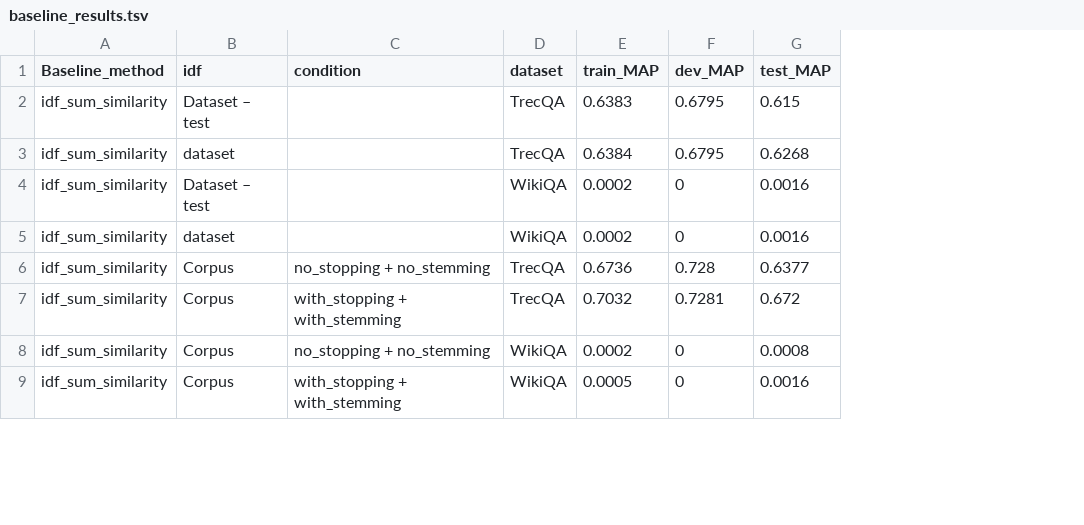
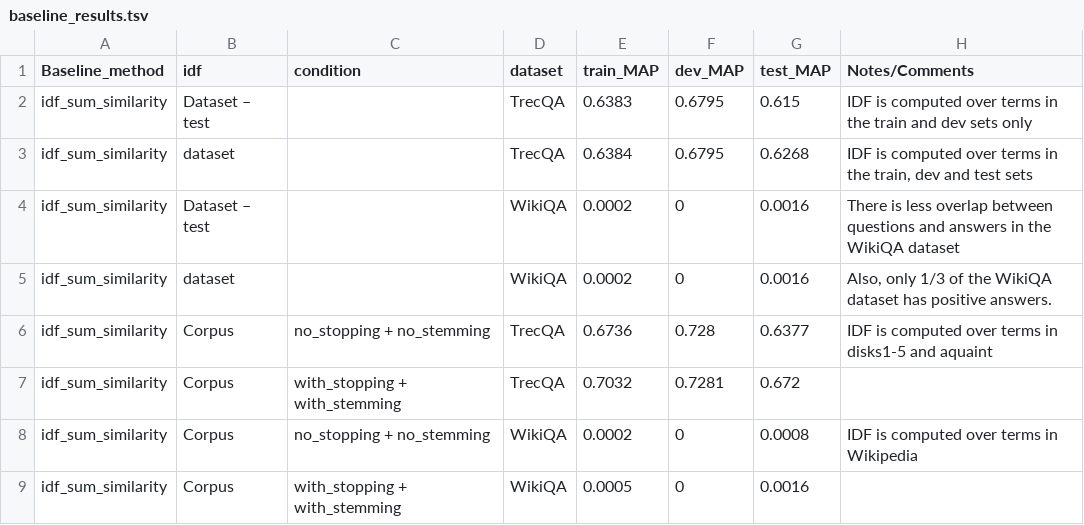
Before and after one commit to castorini/castor, a TSV file: baseline_results.tsv, drawn as a sheet; only a part is shown; the diff names each change by its address in the sheet, - before the commit and + after, or states it on an @@ line.

Commit message:
wrote in some comments about results

```diff
--- a/baseline_results.tsv
+++ b/baseline_results.tsv
+column H (Notes/Comments), rows 2-8: IDF is computed over terms in the train and dev sets only | IDF is computed over terms in the train, dev and test sets | There is less overlap between questions and answers in the WikiQA dataset | Also, only 1/3 of the WikiQA dataset has positive answers. | IDF is computed over terms in disks1-5 and aquaint |  | IDF is computed over terms in Wikipedia
```
